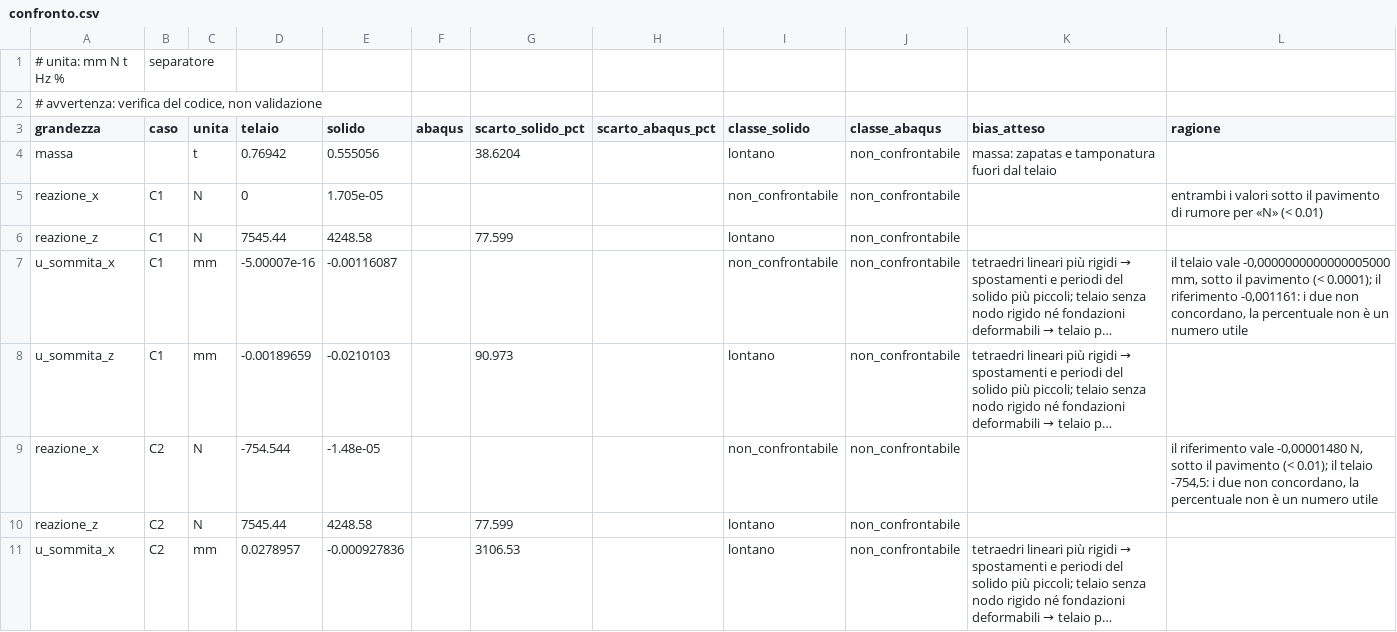
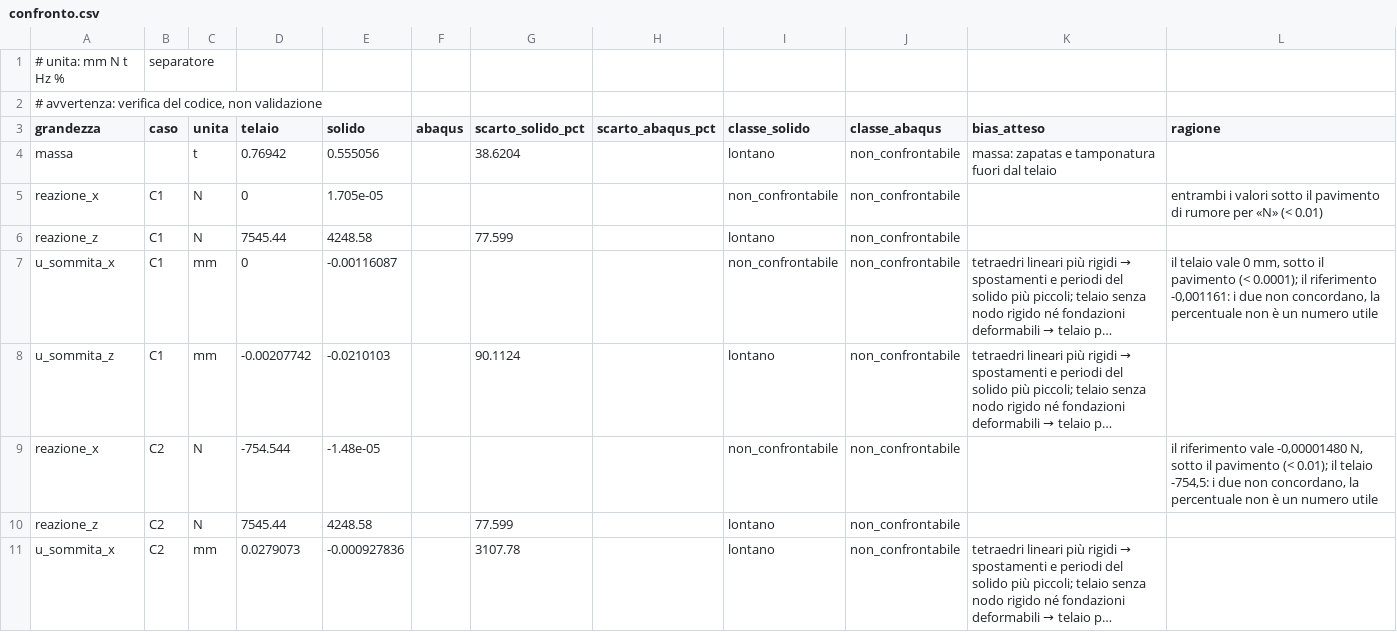
Before and after one commit to maeurong/NOVA, a CSV file: docs/caso-studio/confronto.csv, drawn as a sheet; only a part is shown; long unchanged cells end in …; the diff covers the shown part only; the diff names each change by its address in the sheet, - before the commit and + after, or states it on an @@ line.

```diff
--- a/docs/caso-studio/confronto.csv
+++ b/docs/caso-studio/confronto.csv
-D7 (telaio): -5.00007e-16
+D7 (telaio): 0
-L7 (ragione): …telaio vale -0,0000000000000005000 mm, sotto…
+L7 (ragione): …telaio vale 0 mm, sotto…
-D8 (telaio): -0.00189659
+D8 (telaio): -0.00207742
-G8 (scarto_solido_pct): 90.973
+G8 (scarto_solido_pct): 90.1124
-D11 (telaio): 0.0278957
+D11 (telaio): 0.0279073
-G11 (scarto_solido_pct): 3106.53
+G11 (scarto_solido_pct): 3107.78
```
Also changed, not shown: 6 edited cells elsewhere in this file, 7 other files.
